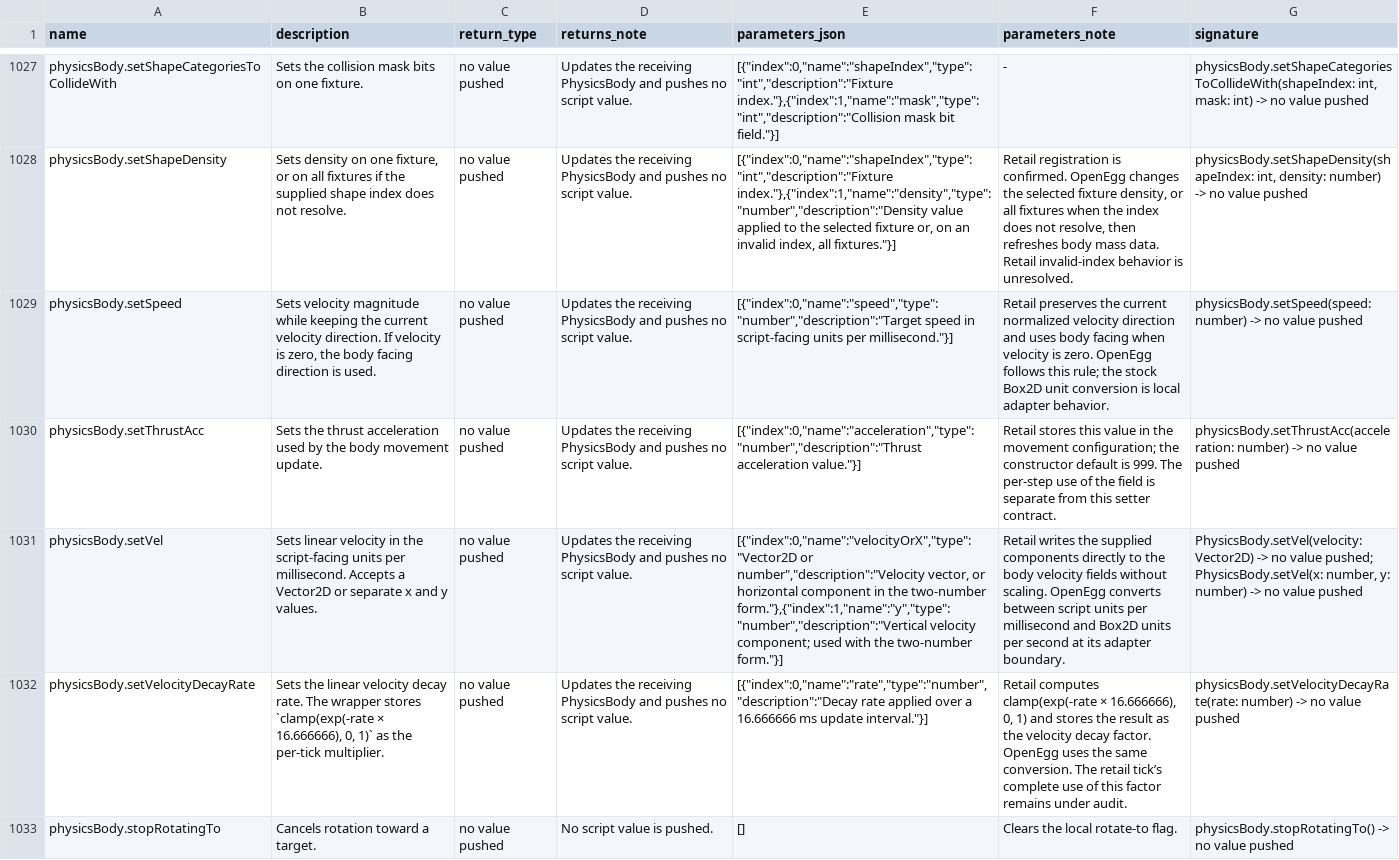
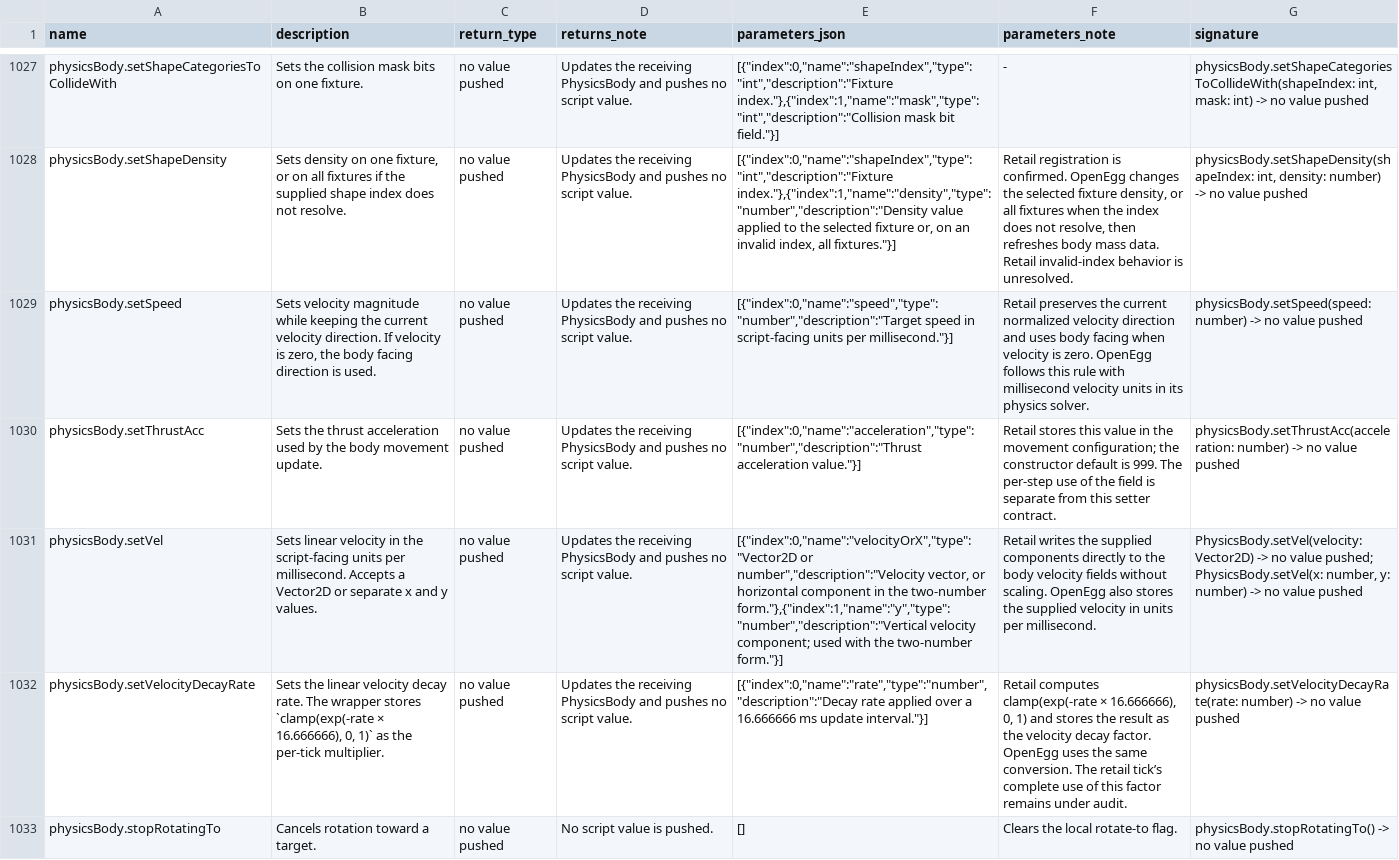
Before and after one commit to Kalixtan/OpenEggEngine, a TSV file: docs/api/function_notes.tsv, drawn as a sheet; only a part is shown, gaps mark what is left out; the diff names each change by its address in the sheet, - before the commit and + after, or states it on an @@ line.

Commit message:
fix(physics): use retail millisecond units

```diff
--- a/docs/api/function_notes.tsv
+++ b/docs/api/function_notes.tsv
-F1029 (parameters_note): …follows this rule; the stock Box2D unit conversion is local adapter behavior.
+F1029 (parameters_note): …follows this rule with millisecond velocity units in its physics solver.
-F1031 (parameters_note): …scaling. OpenEgg converts between script units per millisecond and Box2D units per second at its adapter boundary.
+F1031 (parameters_note): …scaling. OpenEgg also stores the supplied velocity in units per millisecond.
```
Also changed, not shown: 4 other files.
